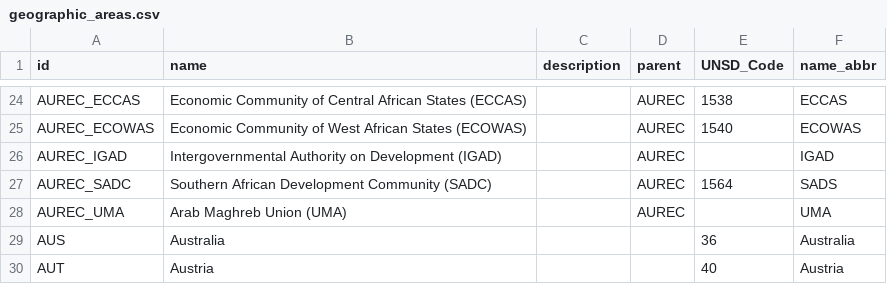
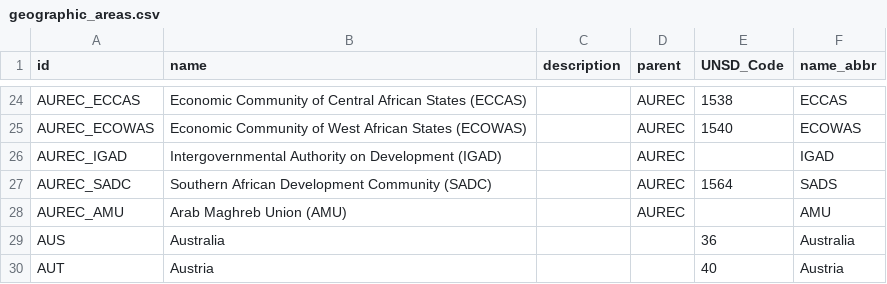
Before and after one commit to unicef-drp/Country-and-Region-Metadata, a CSV file: raw_data/SDMX_meta_info/geographic_areas.csv, drawn as a sheet; only a part is shown, gaps mark what is left out.

Commit message:
Rename UMA to AMU in geographic areas CSV

```diff
--- a/raw_data/SDMX_meta_info/geographic_areas.csv
+++ b/raw_data/SDMX_meta_info/geographic_areas.csv
@@ -27,3 +27,3 @@ AUREC_IGAD,Intergovernmental Authority on Development (IGAD),,AUREC,,IGAD
 AUREC_SADC,Southern African Development Community (SADC),,AUREC,1564,SADS
-AUREC_UMA,Arab Maghreb Union (UMA),,AUREC,,UMA
+AUREC_AMU,Arab Maghreb Union (AMU),,AUREC,,AMU
 AUS,Australia,,,36,Australia
```
